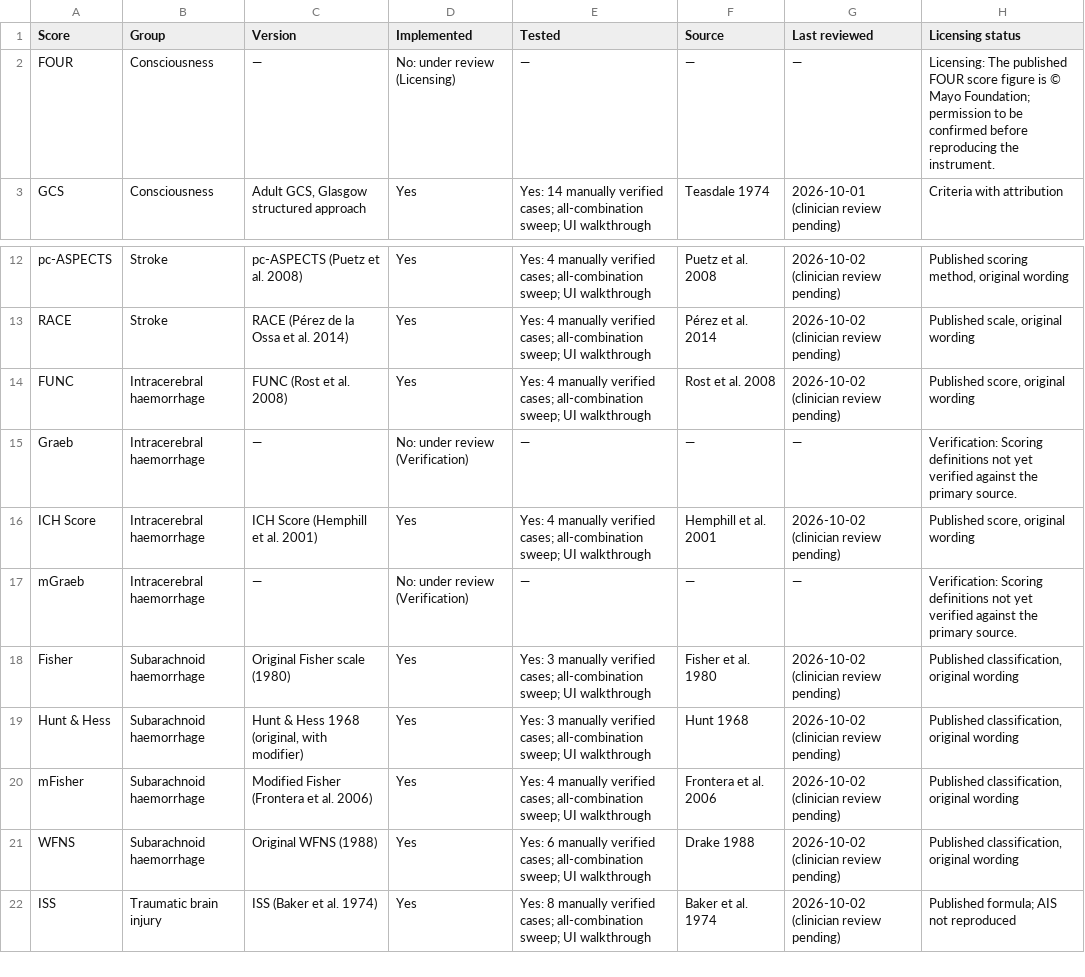
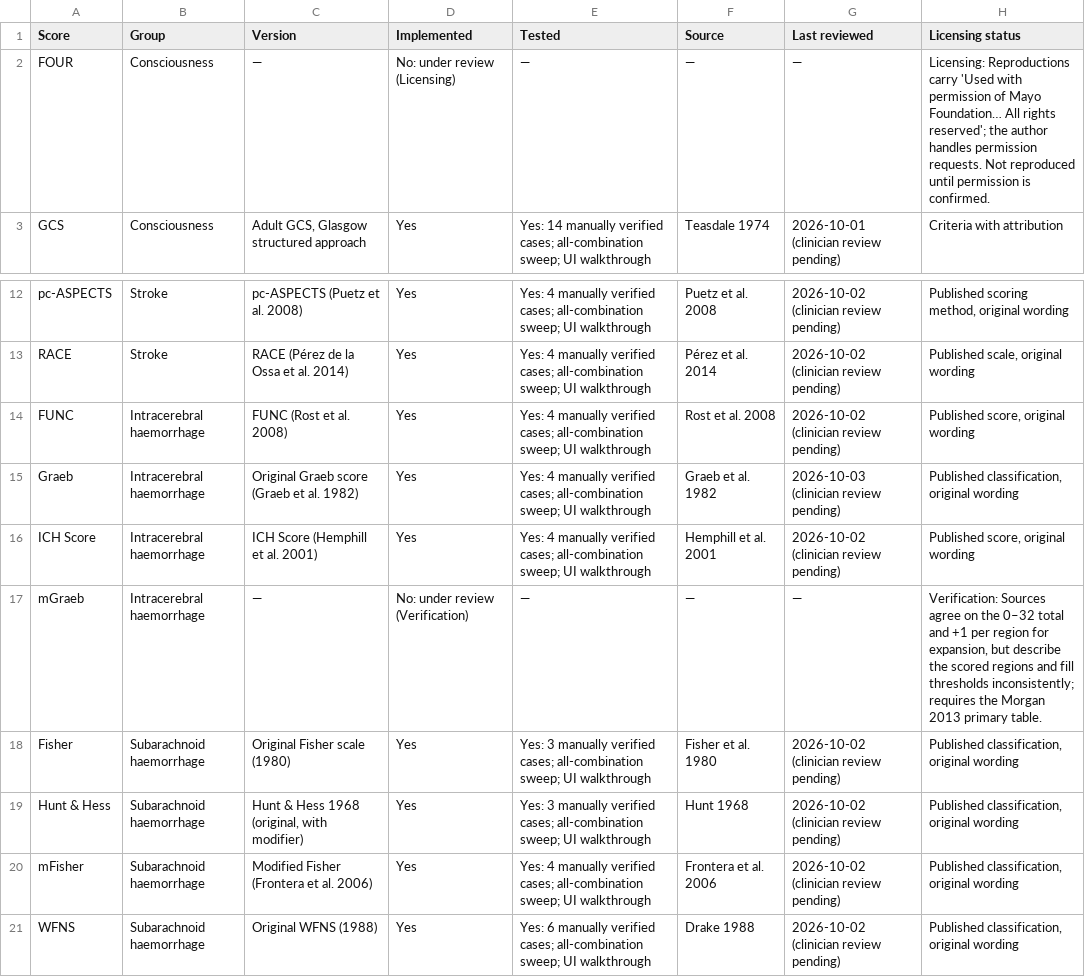
Before and after one commit to jemishmayani/Insula-Neuro-Score, a CSV file: docs/CONTENT-AUDIT.csv, drawn as a sheet; only a part is shown, gaps mark what is left out; the shorter side is filled out with more unchanged rows; the diff covers the shown part only.

Commit message:
v0.9.2: implement TRISS (1995 MTOS), original SOFA, Graeb, FAST-ED, mJOA (Benzel), original GPA
- each verified before implementation; versions labelled; no variants combined
- still under review with reasons: JOA, ODI, Tokuhashi 1990, FOUR, mGraeb, ISNCSCI/AIS, RASS, SOFA-2 (new), DS-GPA (new)
- exp() added to expression language (TRISS); calc audit checks containment for continuous outputs
- fix: detail page shows 'Calculator' badge for implemented scores
- 34 hand-calculated fixture cases; audits regenerated

```diff
--- a/docs/CONTENT-AUDIT.csv
+++ b/docs/CONTENT-AUDIT.csv
@@ -1,3 +1,3 @@
 Score,Group,Version,Implemented,Tested,Source,Last reviewed,Licensing status
-FOUR,Consciousness,—,No: under review (Licensing),—,—,—,Licensing: The published FOUR score figure is © Mayo Foundation; permission to be confirmed before reproducing the instrument.
+FOUR,Consciousness,—,No: under review (Licensing),—,—,—,Licensing: Reproductions carry 'Used with permission of Mayo Foundation… All rights reserved'; the author handles permission requests. Not reproduced until permission is confirmed.
 GCS,Consciousness,"Adult GCS, Glasgow structured approach",Yes,Yes: 14 manually verified cases; all-combination sweep; UI walkthrough,Teasdale 1974,2026-10-01 (clinician review pending),Criteria with attribution
@@ -14,5 +14,5 @@ RACE,Stroke,RACE (Pérez de la Ossa et al. 2014),Yes,Yes: 4 manually verified ca
 FUNC,Intracerebral haemorrhage,FUNC (Rost et al. 2008),Yes,Yes: 4 manually verified cases; all-combination sweep; UI walkthrough,Rost et al. 2008,2026-10-02 (clinician review pending),"Published score, original wording"
-Graeb,Intracerebral haemorrhage,—,No: under review (Verification),—,—,—,Verification: Scoring definitions not yet verified against the primary source.
+Graeb,Intracerebral haemorrhage,Original Graeb score (Graeb et al. 1982),Yes,Yes: 4 manually verified cases; all-combination sweep; UI walkthrough,Graeb et al. 1982,2026-10-03 (clinician review pending),"Published classification, original wording"
 ICH Score,Intracerebral haemorrhage,ICH Score (Hemphill et al. 2001),Yes,Yes: 4 manually verified cases; all-combination sweep; UI walkthrough,Hemphill et al. 2001,2026-10-02 (clinician review pending),"Published score, original wording"
-mGraeb,Intracerebral haemorrhage,—,No: under review (Verification),—,—,—,Verification: Scoring definitions not yet verified against the primary source.
+mGraeb,Intracerebral haemorrhage,—,No: under review (Verification),—,—,—,"Verification: Sources agree on the 0–32 total and +1 per region for expansion, but describe the scored regions and fill thresholds inconsistently; requires the Morgan 2013 primary table."
 Fisher,Subarachnoid haemorrhage,Original Fisher scale (1980),Yes,Yes: 3 manually verified cases; all-combination sweep; UI walkthrough,Fisher et al. 1980,2026-10-02 (clinician review pending),"Published classification, original wording"
```
Also changed, not shown: 2 added rows and 31 edited cells elsewhere in this file, 29 other files.
